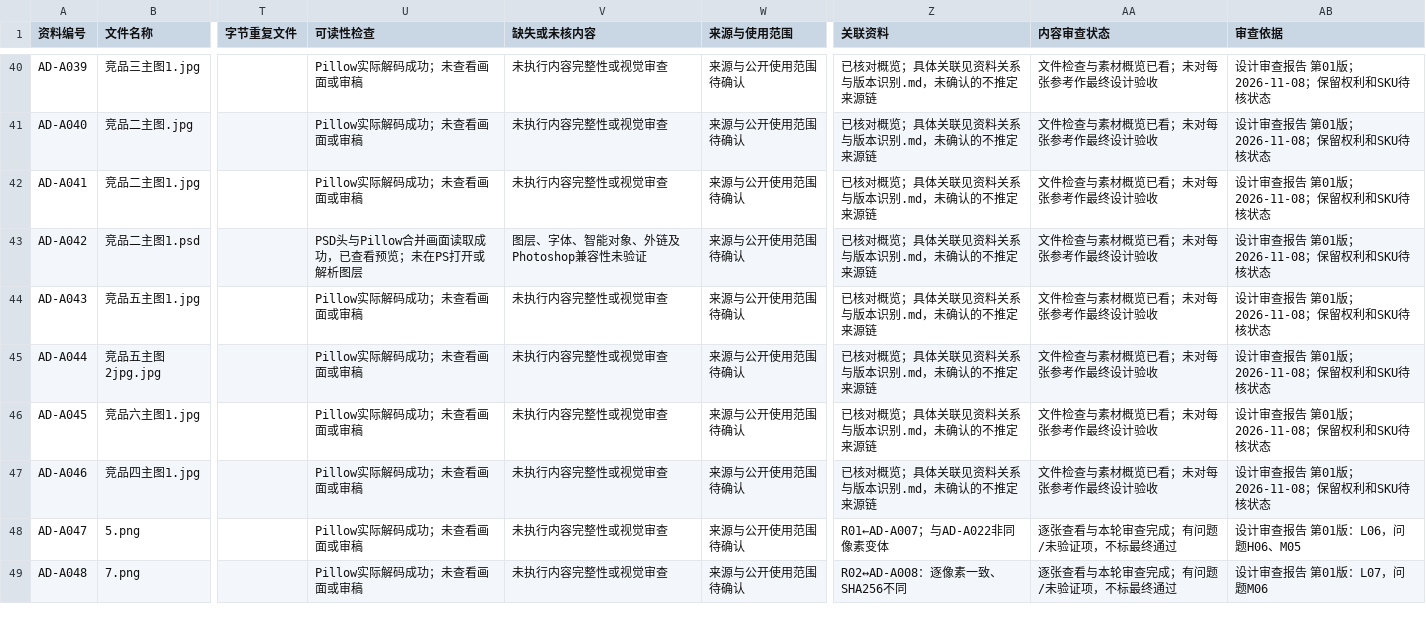
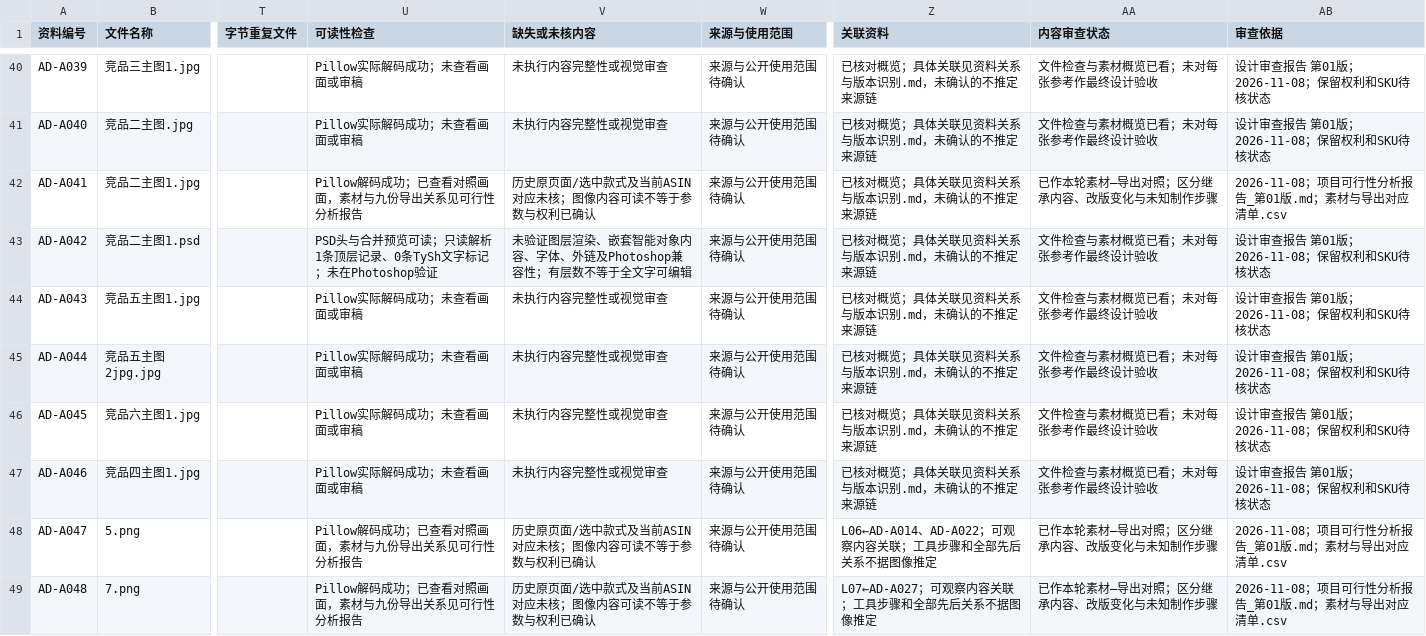
Before and after one commit to Migo1203/AIGC, a CSV file: 作品项目/可调节哑铃/00_项目管理/资料清单.csv, drawn as a sheet; only a part is shown, gaps mark what is left out; the diff covers the shown part only; the diff names each change by its address in the sheet, - before the commit and + after, or states it on an @@ line.

```diff
--- a/作品项目/可调节哑铃/00_项目管理/资料清单.csv
+++ b/作品项目/可调节哑铃/00_项目管理/资料清单.csv
-U42 (可读性检查): Pillow实际解码成功；未查看画面或审稿
+U42 (可读性检查): Pillow解码成功；已查看对照画面，素材与九份导出关系见可行性分析报告
-V42 (缺失或未核内容): 未执行内容完整性或视觉审查
+V42 (缺失或未核内容): 历史原页面/选中款式及当前ASIN对应未核；图像内容可读不等于参数与权利已确认
-AA42 (内容审查状态): 文件检查与素材概览已看；未对每张参考作最终设计验收
+AA42 (内容审查状态): 已作本轮素材—导出对照；区分继承内容、改版变化与未知制作步骤
-AB42 (审查依据): 设计审查报告 第01版；2026-11-08；保留权利和SKU待核状态
+AB42 (审查依据): 2026-11-08；项目可行性分析报告_第01版.md；素材与导出对应清单.csv
-U43 (可读性检查): PSD头与Pillow合并画面读取成功，已查看预览；未在PS打开或解析图层
+U43 (可读性检查): PSD头与合并预览可读；只读解析1条顶层记录、0条TySh文字标记；未在Photoshop验证
-V43 (缺失或未核内容): 图层、字体、智能对象、外链及Photoshop兼容性未验证
+V43 (缺失或未核内容): 未验证图层渲染、嵌套智能对象内容、字体、外链及Photoshop兼容性；有层数不等于全文字可编辑
-U48:U49 (可读性检查): Pillow实际解码成功；未查看画面或审稿
+U48:U49 (可读性检查): Pillow解码成功；已查看对照画面，素材与九份导出关系见可行性分析报告
-V48:V49 (缺失或未核内容): 未执行内容完整性或视觉审查
+V48:V49 (缺失或未核内容): 历史原页面/选中款式及当前ASIN对应未核；图像内容可读不等于参数与权利已确认
-Z48 (关联资料): R01←AD-A007；与AD-A022非同像素变体
+Z48 (关联资料): L06←AD-A014、AD-A022；可观察内容关联；工具步骤和全部先后关系不据图像推定
-AA48:AA49 (内容审查状态): 逐张查看与本轮审查完成；有问题/未验证项，不标最终通过
+AA48:AA49 (内容审查状态): 已作本轮素材—导出对照；区分继承内容、改版变化与未知制作步骤
-AB48 (审查依据): 设计审查报告 第01版：L06，问题H06、M05
+AB48 (审查依据): 2026-11-08；项目可行性分析报告_第01版.md；素材与导出对应清单.csv
-Z49 (关联资料): R02↔AD-A008：逐像素一致、SHA256不同
+Z49 (关联资料): L07←AD-A027；可观察内容关联；工具步骤和全部先后关系不据图像推定
-AB49 (审查依据): 设计审查报告 第01版：L07，问题M06
+AB49 (审查依据): 2026-11-08；项目可行性分析报告_第01版.md；素材与导出对应清单.csv
```
Also changed, not shown: 139 edited cells elsewhere in this file, 16 other files.
